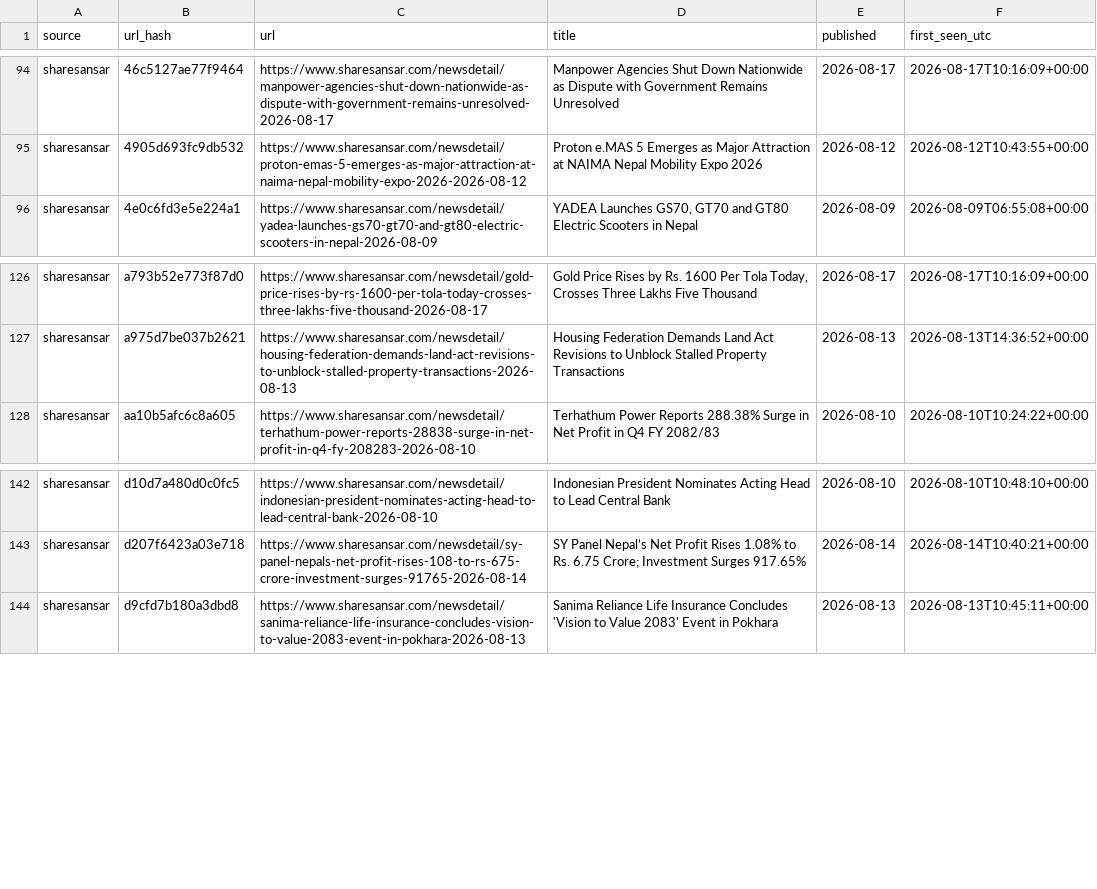
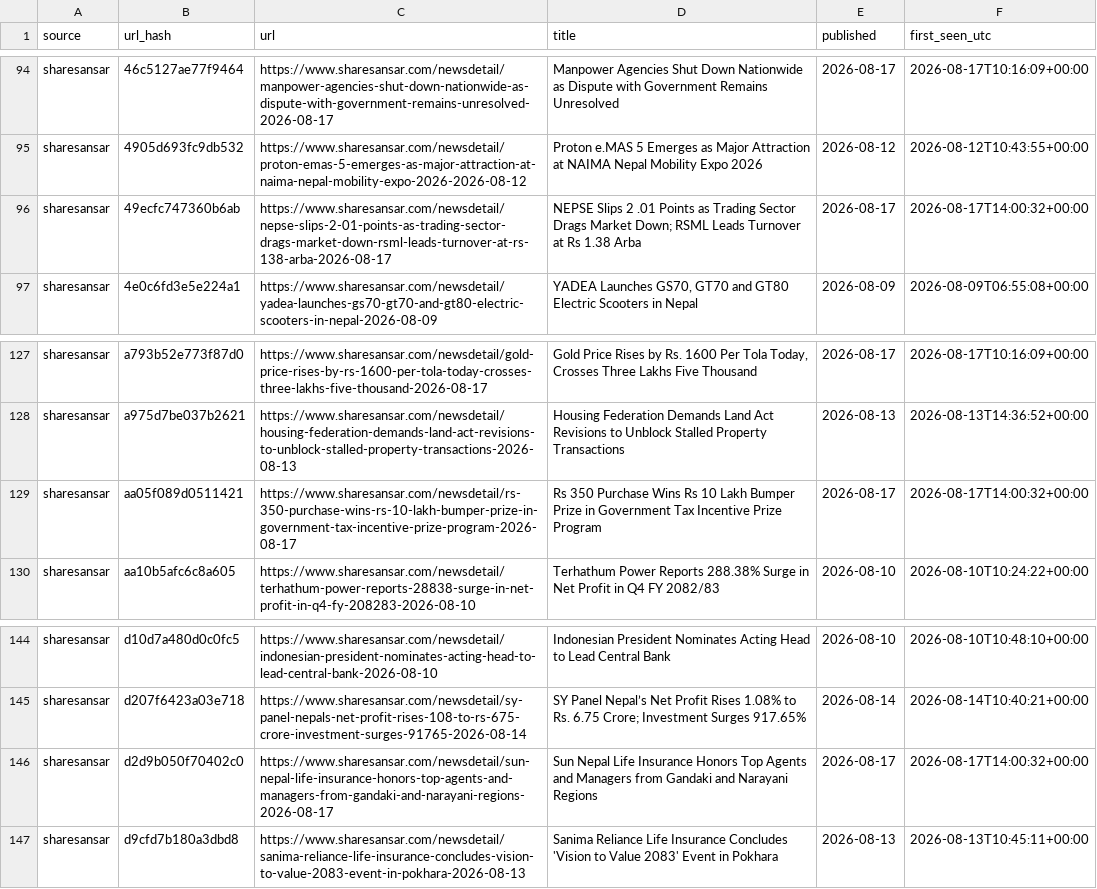
Before and after one commit to Aabaran7/nepse-forecast, a CSV file: data-mirror/news/headlines.csv, drawn as a sheet; only a part is shown, gaps mark what is left out.

Commit message:
data: 2026-08-17 archive + predictions

```diff
--- a/data-mirror/news/headlines.csv
+++ b/data-mirror/news/headlines.csv
@@ -95,2 +95,3 @@ sharesansar,46c5127ae77f9464,https://www.sharesansar.com/newsdetail/manpower-age
 sharesansar,4905d693fc9db532,https://www.sharesansar.com/newsdetail/proton-emas-5-emerges-as-major-attraction-at-naima-nepal-mobility-expo-2026-2026-08-12,Proton e.MAS 5 Emerges as Major Attraction at NAIMA Nepal Mobility Expo 2026,2026-08-12,2026-08-12T10:43:55+00:00
+sharesansar,49ecfc747360b6ab,https://www.sharesansar.com/newsdetail/nepse-slips-2-01-points-as-trading-sector-drags-market-down-rsml-leads-turnover-at-rs-138-arba-2026-08-17,NEPSE Slips 2 .01 Points as Trading Sector Drags Market Down; RSML Leads Turnover at Rs 1.38 Arba,2026-08-17,2026-08-17T14:00:32+00:00
 sharesansar,4e0c6fd3e5e224a1,https://www.sharesansar.com/newsdetail/yadea-launches-gs70-gt70-and-gt80-electric-scooters-in-nepal-2026-08-09,"YADEA Launches GS70, GT70 and GT80 Electric Scooters in Nepal",2026-08-09,2026-08-09T06:55:08+00:00
@@ -127,2 +128,3 @@ sharesansar,a793b52e773f87d0,https://www.sharesansar.com/newsdetail/gold-price-r
 sharesansar,a975d7be037b2621,https://www.sharesansar.com/newsdetail/housing-federation-demands-land-act-revisions-to-unblock-stalled-property-transactions-2026-08-13,Housing Federation Demands Land Act Revisions to Unblock Stalled Property Transactions,2026-08-13,2026-08-13T14:36:52+00:00
+sharesansar,aa05f089d0511421,https://www.sharesansar.com/newsdetail/rs-350-purchase-wins-rs-10-lakh-bumper-prize-in-government-tax-incentive-prize-program-2026-08-17,Rs 350 Purchase Wins Rs 10 Lakh Bumper Prize in Government Tax Incentive Prize Program,2026-08-17,2026-08-17T14:00:32+00:00
 sharesansar,aa10b5afc6c8a605,https://www.sharesansar.com/newsdetail/terhathum-power-reports-28838-surge-in-net-profit-in-q4-fy-208283-2026-08-10,Terhathum Power Reports 288.38% Surge in Net Profit in Q4 FY 2082/83,2026-08-10,2026-08-10T10:24:22+00:00
@@ -143,2 +145,3 @@ sharesansar,d10d7a480d0c0fc5,https://www.sharesansar.com/newsdetail/indonesian-p
 sharesansar,d207f6423a03e718,https://www.sharesansar.com/newsdetail/sy-panel-nepals-net-profit-rises-108-to-rs-675-crore-investment-surges-91765-2026-08-14,SY Panel Nepal’s Net Profit Rises 1.08% to Rs. 6.75 Crore; Investment Surges 917.65%,2026-08-14,2026-08-14T10:40:21+00:00
+sharesansar,d2d9b050f70402c0,https://www.sharesansar.com/newsdetail/sun-nepal-life-insurance-honors-top-agents-and-managers-from-gandaki-and-narayani-regions-2026-08-17,Sun Nepal Life Insurance Honors Top Agents and Managers from Gandaki and Narayani Regions,2026-08-17,2026-08-17T14:00:32+00:00
 sharesansar,d9cfd7b180a3dbd8,https://www.sharesansar.com/newsdetail/sanima-reliance-life-insurance-concludes-vision-to-value-2083-event-in-pokhara-2026-08-13,Sanima Reliance Life Insurance Concludes 'Vision to Value 2083' Event in Pokhara,2026-08-13,2026-08-13T10:45:11+00:00
```
Also changed, not shown: data-mirror/archive/_manifest.csv, data-mirror/news/_manifest.csv, 3 other files.
